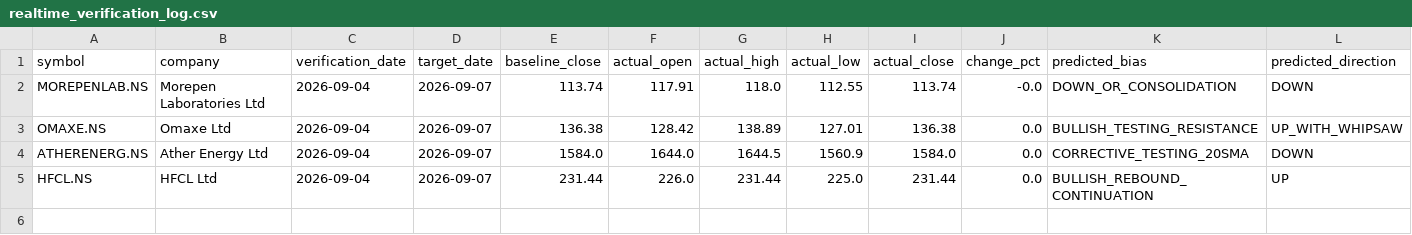
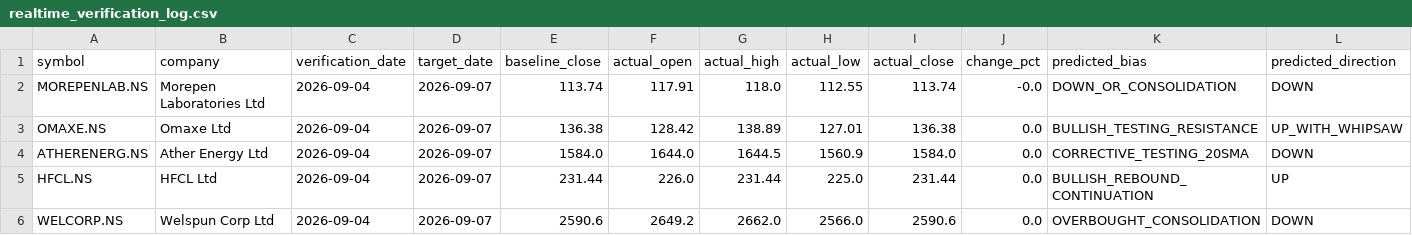
Before and after one commit to Ft-sumukh/paper-data, a CSV file: results/realtime_verification_log.csv, drawn as a sheet; only a part is shown; rows hold the shown columns only; the diff names each change by its address in the sheet, - before the commit and + after, or states it on an @@ line.

Commit message:
Analytics: Run quantitative algorithms on WELCORP and add to real-time verification engine

```diff
--- a/results/realtime_verification_log.csv
+++ b/results/realtime_verification_log.csv
+row 6: WELCORP.NS | Welspun Corp Ltd | 2026-09-04 | 2026-09-07 | 2590.6 | 2649.2 | 2662.0 | 2566.0 | 2590.6 | 0.0 | OVERBOUGHT_CONSOLIDATION | DOWN
```
Also changed, not shown: 2 other files.
